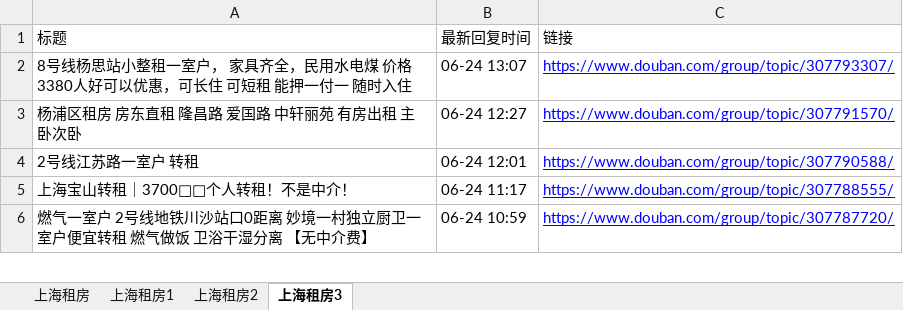
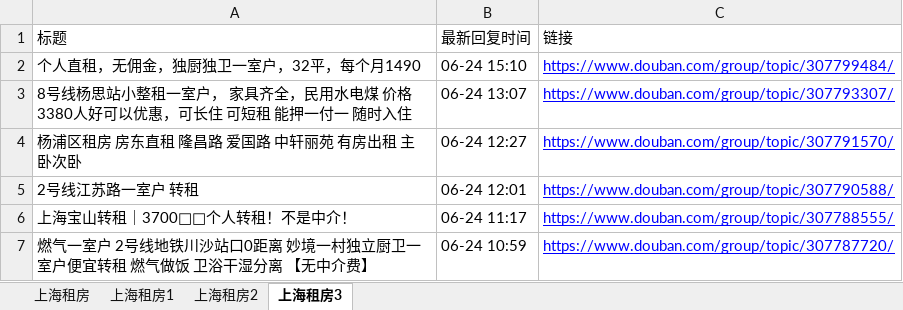
Before and after one commit to RyanShi0118/rent-info-crawler, an Excel workbook: douban_rent_info.xlsx, sheet 上海租房3, drawn as a sheet; only a part is shown; values as stored, in another font and other column widths than the file's, no borders; the diff names each change by its address in the sheet, - before the commit and + after, or states it on an @@ line.

```diff
--- a/douban_rent_info.xlsx (sheet 上海租房3)
+++ b/douban_rent_info.xlsx (sheet 上海租房3)
+row 2: 个人直租，无佣金，独厨独卫一室户，32平，每个月1490 | 06-24 15:10 | https://www.douban.com/group/topic/307799484/
```
Also changed, not shown: sheet 上海租房, sheet 上海租房2, sheet 上海租房1, filtered_rent_info.xlsx, 1 other file.
